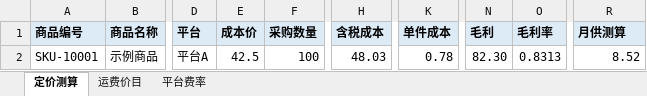
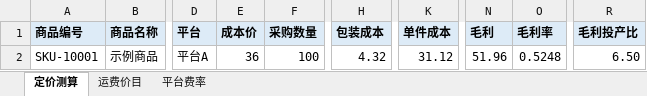
Before and after one commit to honggescripts/excel2pandas, an Excel workbook: examples/demo_template.xlsx, sheet 定价测算, drawn as a sheet; only a part is shown, gaps mark what is left out; values as stored, in another font and other column widths than the file's, no borders; the diff names each change by its address in the sheet, - before the commit and + after, or states it on an @@ line.

```diff
--- a/examples/demo_template.xlsx (sheet 定价测算)
+++ b/examples/demo_template.xlsx (sheet 定价测算)
-H1: 含税成本
+H1: 包装成本
-R1: 月供测算
+R1: 毛利投产比
-E2 (成本价): 42.5
+E2 (成本价): 36
-H2 (包装成本): 48.03
+H2 (包装成本): 4.32
-K2 (单件成本): 0.78
+K2 (单件成本): 31.12
-N2 (毛利): 82.30
+N2 (毛利): 51.96
-O2 (毛利率): 0.8313
+O2 (毛利率): 0.5248
-R2 (毛利投产比): 8.52
+R2 (毛利投产比): 6.50
```
Also changed, not shown: examples/result.xlsx, 10 other files.
